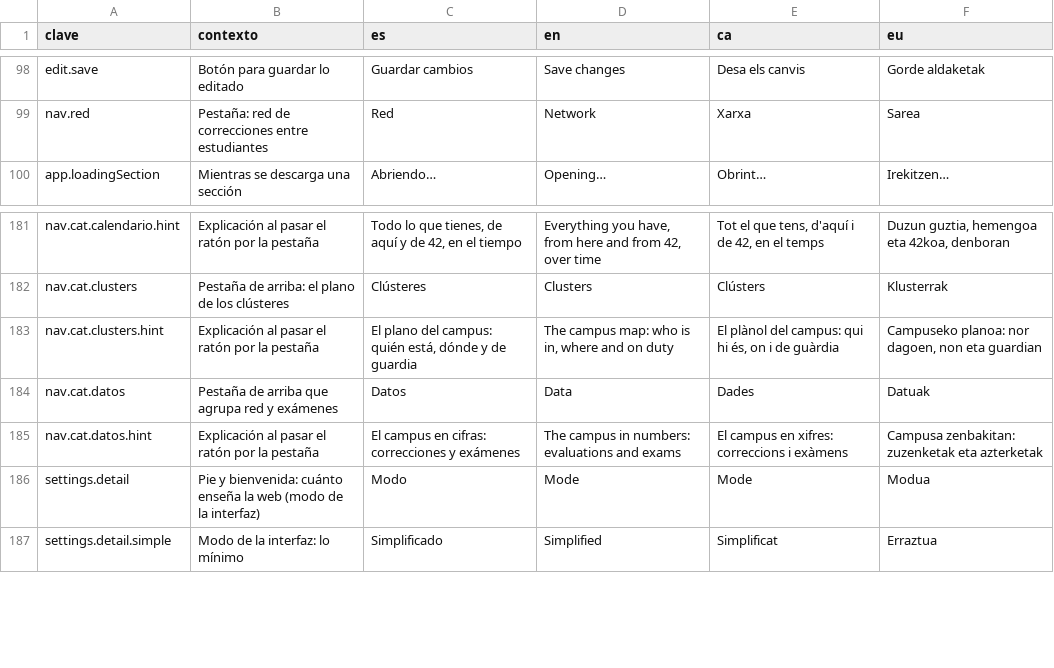
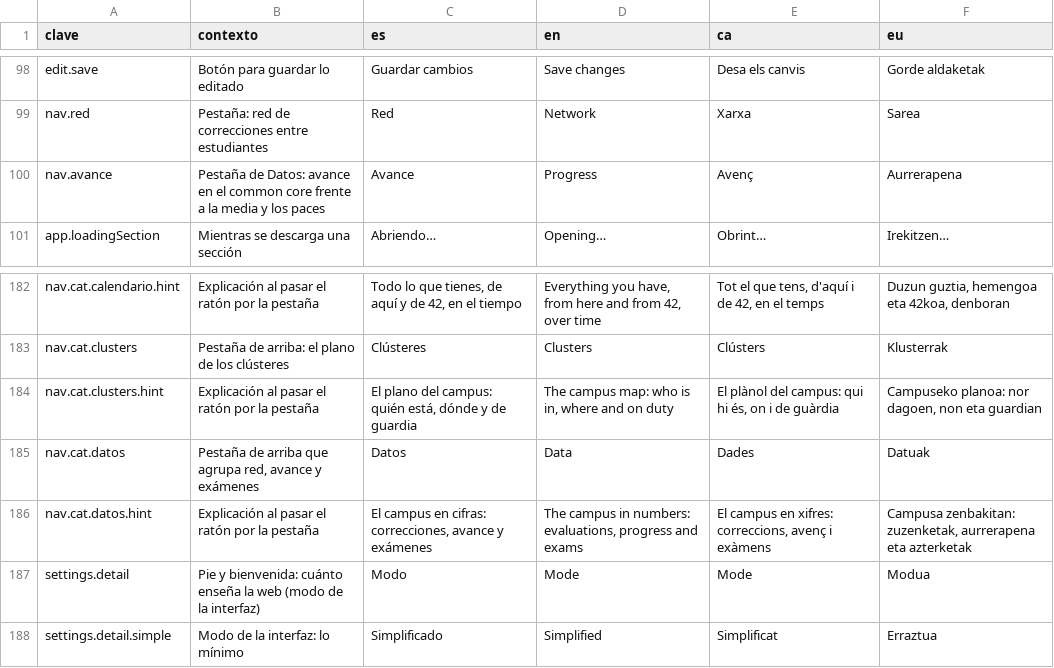
Before and after one commit to ALRO-GM/sanatorio-42, a CSV file: apps/web/src/shared/i18n/textos/comun.csv, drawn as a sheet; only a part is shown, gaps mark what is left out.

```diff
--- a/apps/web/src/shared/i18n/textos/comun.csv
+++ b/apps/web/src/shared/i18n/textos/comun.csv
@@ -99,2 +99,3 @@ edit.save,Botón para guardar lo editado,Guardar cambios,Save changes,Desa els c
 nav.red,Pestaña: red de correcciones entre estudiantes,Red,Network,Xarxa,Sarea
+nav.avance,Pestaña de Datos: avance en el common core frente a la media y los paces,Avance,Progress,Avenç,Aurrerapena
 app.loadingSection,Mientras se descarga una sección,Abriendo…,Opening…,Obrint…,Irekitzen…
@@ -183,4 +184,4 @@ nav.cat.clusters,Pestaña de arriba: el plano de los clústeres,Clústeres,Clust
 nav.cat.clusters.hint,Explicación al pasar el ratón por la pestaña,"El plano del campus: quién está, dónde y de guardia","The campus map: who is in, where and on duty","El plànol del campus: qui hi és, on i de guàrdia","Campuseko planoa: nor dagoen, non eta guardian"
-nav.cat.datos,Pestaña de arriba que agrupa red y exámenes,Datos,Data,Dades,Datuak
-nav.cat.datos.hint,Explicación al pasar el ratón por la pestaña,El campus en cifras: correcciones y exámenes,The campus in numbers: evaluations and exams,El campus en xifres: correccions i exàmens,Campusa zenbakitan: zuzenketak eta azterketak
+nav.cat.datos,"Pestaña de arriba que agrupa red, avance y exámenes",Datos,Data,Dades,Datuak
+nav.cat.datos.hint,Explicación al pasar el ratón por la pestaña,"El campus en cifras: correcciones, avance y exámenes","The campus in numbers: evaluations, progress and exams","El campus en xifres: correccions, avenç i exàmens","Campusa zenbakitan: zuzenketak, aurrerapena eta azterketak"
 settings.detail,Pie y bienvenida: cuánto enseña la web (modo de la interfaz),Modo,Mode,Mode,Modua
```
Also changed, not shown: apps/web/src/shared/i18n/textos/estadisticas.csv, 12 other files.
